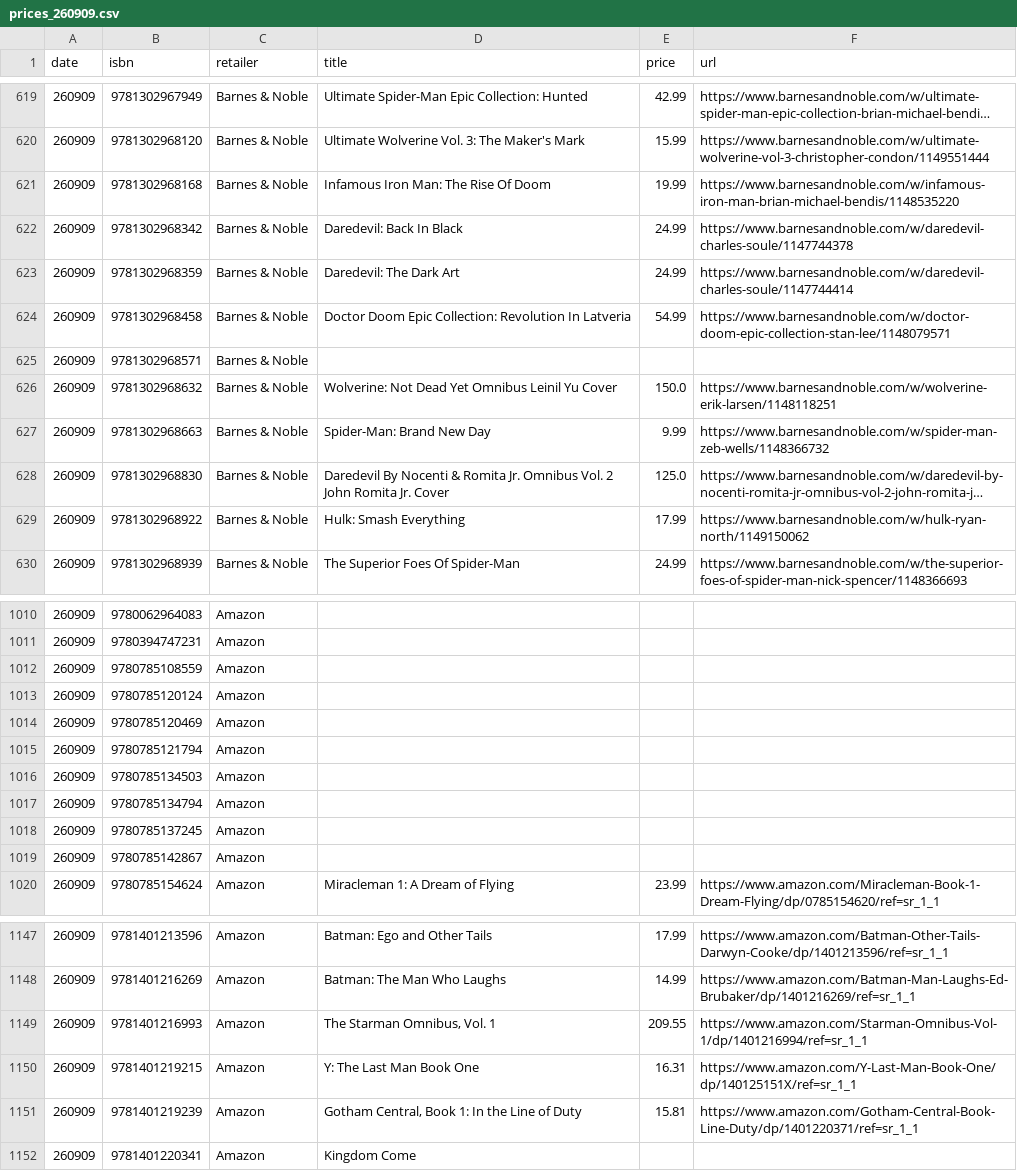
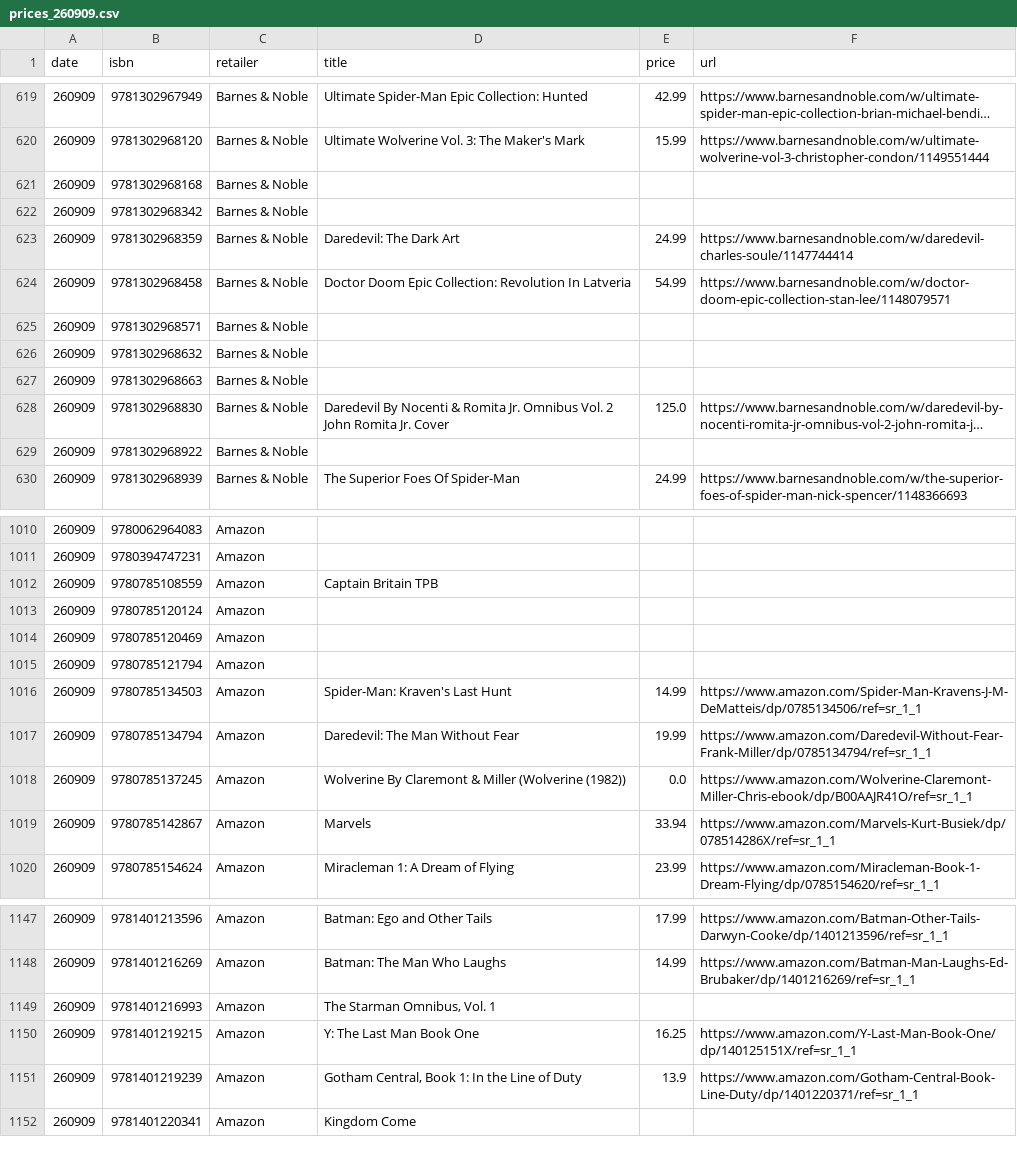
Before and after one commit to grayespinoza/retail-price-database, a CSV file: prices/prices_260909.csv, drawn as a sheet; only a part is shown, gaps mark what is left out; long unchanged cells end in …; the diff covers the shown part only; the diff names each change by its address in the sheet, - before the commit and + after, or states it on an @@ line.

```diff
--- a/prices/prices_260909.csv
+++ b/prices/prices_260909.csv
-D621 (title): Infamous Iron Man: The Rise Of Doom
+D621 (title): (empty)
-E621 (price): 19.99
+E621 (price): (empty)
-F621 (url): https://www.barnesandnoble.com/w/infamous-iron-man-brian-michael-bendis/1148535220
+F621 (url): (empty)
-D622 (title): Daredevil: Back In Black
+D622 (title): (empty)
-E622 (price): 24.99
+E622 (price): (empty)
-F622 (url): https://www.barnesandnoble.com/w/daredevil-charles-soule/1147744378
+F622 (url): (empty)
-D626 (title): Wolverine: Not Dead Yet Omnibus Leinil Yu Cover
+D626 (title): (empty)
-E626 (price): 150.0
+E626 (price): (empty)
-F626 (url): https://www.barnesandnoble.com/w/wolverine-erik-larsen/1148118251
+F626 (url): (empty)
-D627 (title): Spider-Man: Brand New Day
+D627 (title): (empty)
-E627 (price): 9.99
+E627 (price): (empty)
-F627 (url): https://www.barnesandnoble.com/w/spider-man-zeb-wells/1148366732
+F627 (url): (empty)
-D629 (title): Hulk: Smash Everything
+D629 (title): (empty)
-E629 (price): 17.99
+E629 (price): (empty)
-F629 (url): https://www.barnesandnoble.com/w/hulk-ryan-north/1149150062
+F629 (url): (empty)
-D1012 (title): (empty)
+D1012 (title): Captain Britain TPB
-D1016 (title): (empty)
+D1016 (title): Spider-Man: Kraven's Last Hunt
-E1016 (price): (empty)
+E1016 (price): 14.99
-F1016 (url): (empty)
+F1016 (url): https://www.amazon.com/Spider-Man-Kravens-J-M-DeMatteis/dp/0785134506/ref=sr_1_1
-D1017 (title): (empty)
+D1017 (title): Daredevil: The Man Without Fear
-E1017 (price): (empty)
+E1017 (price): 19.99
-F1017 (url): (empty)
+F1017 (url): https://www.amazon.com/Daredevil-Without-Fear-Frank-Miller/dp/0785134794/ref=sr_1_1
-D1018 (title): (empty)
+D1018 (title): Wolverine By Claremont & Miller (Wolverine (1982))
-E1018 (price): (empty)
+E1018 (price): 0.0
-F1018 (url): (empty)
+F1018 (url): https://www.amazon.com/Wolverine-Claremont-Miller-Chris-ebook/dp/B00AAJR41O/ref=sr_1_1
-D1019 (title): (empty)
+D1019 (title): Marvels
-E1019 (price): (empty)
+E1019 (price): 33.94
-F1019 (url): (empty)
+F1019 (url): https://www.amazon.com/Marvels-Kurt-Busiek/dp/078514286X/ref=sr_1_1
-E1149 (price): 209.55
+E1149 (price): (empty)
-F1149 (url): https://www.amazon.com/Starman-Omnibus-Vol-1/dp/1401216994/ref=sr_1_1
+F1149 (url): (empty)
-E1150 (price): 16.31
+E1150 (price): 16.25
-E1151 (price): 15.81
+E1151 (price): 13.9
```
Also changed, not shown: 96 edited cells elsewhere in this file.
